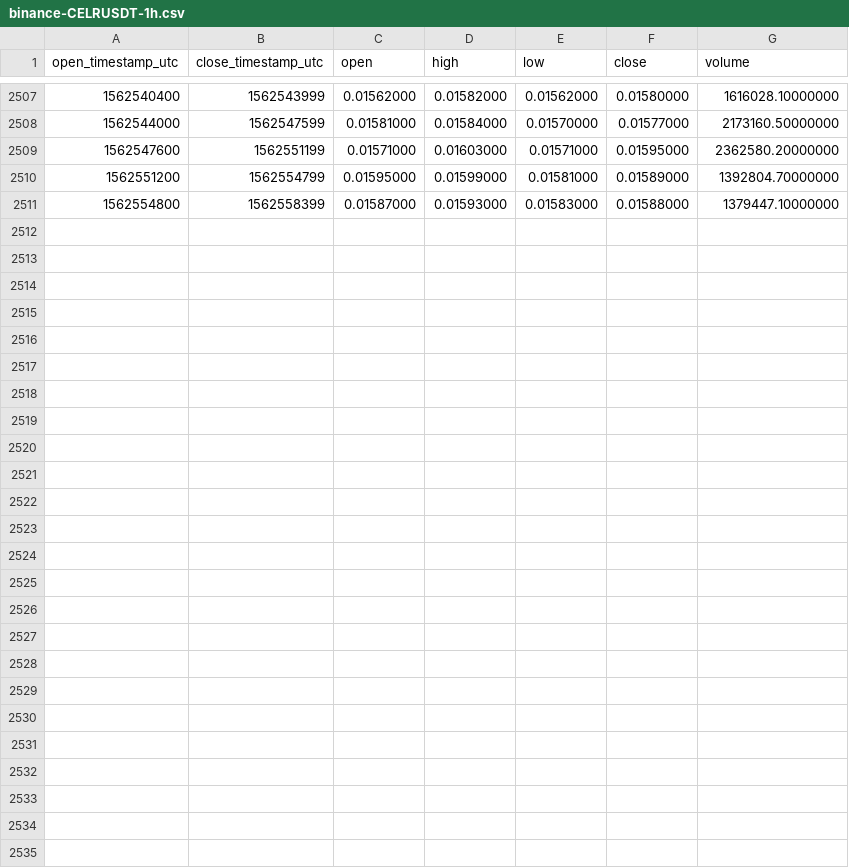
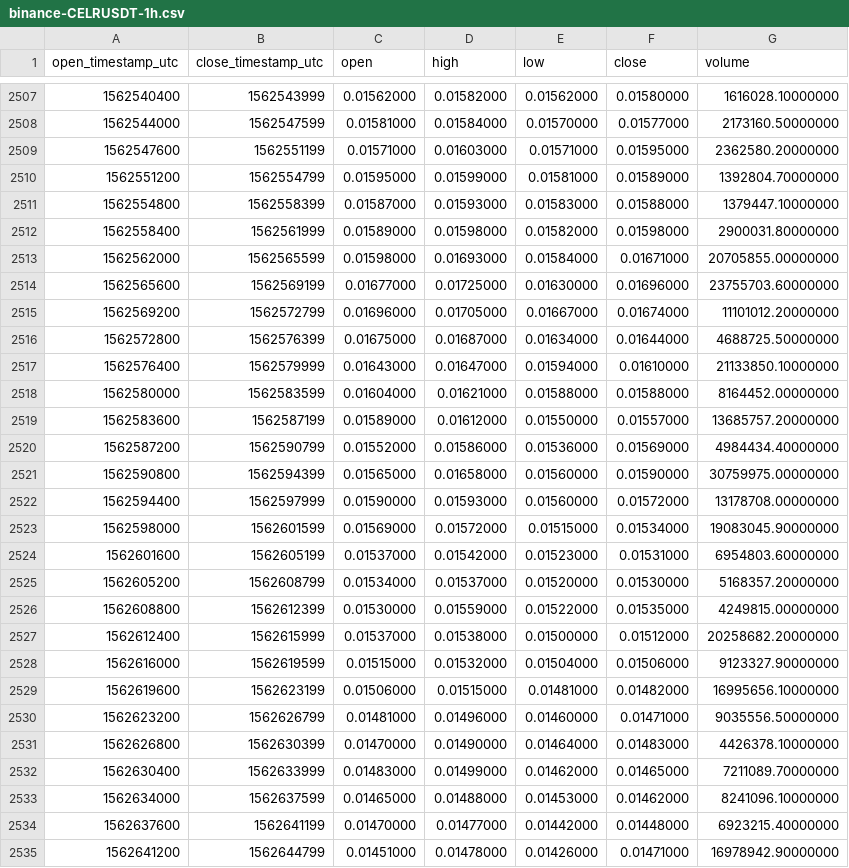
Before and after one commit to cryptobigbro/binance-CELRUSDT, a CSV file: binance-CELRUSDT-1h.csv, drawn as a sheet; only a part is shown, gaps mark what is left out; the diff names each change by its address in the sheet, - before the commit and + after, or states it on an @@ line.

Commit message:
Update OHLCV data.

```diff
--- a/binance-CELRUSDT-1h.csv
+++ b/binance-CELRUSDT-1h.csv
+row 2512: 1562558400 | 1562561999 | 0.01589000 | 0.01598000 | 0.01582000 | 0.01598000 | 2900031.80000000
+row 2513: 1562562000 | 1562565599 | 0.01598000 | 0.01693000 | 0.01584000 | 0.01671000 | 20705855.00000000
+row 2514: 1562565600 | 1562569199 | 0.01677000 | 0.01725000 | 0.01630000 | 0.01696000 | 23755703.60000000
+row 2515: 1562569200 | 1562572799 | 0.01696000 | 0.01705000 | 0.01667000 | 0.01674000 | 11101012.20000000
+row 2516: 1562572800 | 1562576399 | 0.01675000 | 0.01687000 | 0.01634000 | 0.01644000 | 4688725.50000000
+row 2517: 1562576400 | 1562579999 | 0.01643000 | 0.01647000 | 0.01594000 | 0.01610000 | 21133850.10000000
+row 2518: 1562580000 | 1562583599 | 0.01604000 | 0.01621000 | 0.01588000 | 0.01588000 | 8164452.00000000
+row 2519: 1562583600 | 1562587199 | 0.01589000 | 0.01612000 | 0.01550000 | 0.01557000 | 13685757.20000000
+row 2520: 1562587200 | 1562590799 | 0.01552000 | 0.01586000 | 0.01536000 | 0.01569000 | 4984434.40000000
+row 2521: 1562590800 | 1562594399 | 0.01565000 | 0.01658000 | 0.01560000 | 0.01590000 | 30759975.00000000
+row 2522: 1562594400 | 1562597999 | 0.01590000 | 0.01593000 | 0.01560000 | 0.01572000 | 13178708.00000000
+row 2523: 1562598000 | 1562601599 | 0.01569000 | 0.01572000 | 0.01515000 | 0.01534000 | 19083045.90000000
+row 2524: 1562601600 | 1562605199 | 0.01537000 | 0.01542000 | 0.01523000 | 0.01531000 | 6954803.60000000
+row 2525: 1562605200 | 1562608799 | 0.01534000 | 0.01537000 | 0.01520000 | 0.01530000 | 5168357.20000000
+row 2526: 1562608800 | 1562612399 | 0.01530000 | 0.01559000 | 0.01522000 | 0.01535000 | 4249815.00000000
+row 2527: 1562612400 | 1562615999 | 0.01537000 | 0.01538000 | 0.01500000 | 0.01512000 | 20258682.20000000
+row 2528: 1562616000 | 1562619599 | 0.01515000 | 0.01532000 | 0.01504000 | 0.01506000 | 9123327.90000000
+row 2529: 1562619600 | 1562623199 | 0.01506000 | 0.01515000 | 0.01481000 | 0.01482000 | 16995656.10000000
+row 2530: 1562623200 | 1562626799 | 0.01481000 | 0.01496000 | 0.01460000 | 0.01471000 | 9035556.50000000
+row 2531: 1562626800 | 1562630399 | 0.01470000 | 0.01490000 | 0.01464000 | 0.01483000 | 4426378.10000000
+row 2532: 1562630400 | 1562633999 | 0.01483000 | 0.01499000 | 0.01462000 | 0.01465000 | 7211089.70000000
+row 2533: 1562634000 | 1562637599 | 0.01465000 | 0.01488000 | 0.01453000 | 0.01462000 | 8241096.10000000
+row 2534: 1562637600 | 1562641199 | 0.01470000 | 0.01477000 | 0.01442000 | 0.01448000 | 6923215.40000000
+row 2535: 1562641200 | 1562644799 | 0.01451000 | 0.01478000 | 0.01426000 | 0.01471000 | 16978942.90000000
```
Also changed, not shown: binance-CELRUSDT-1d.csv.
